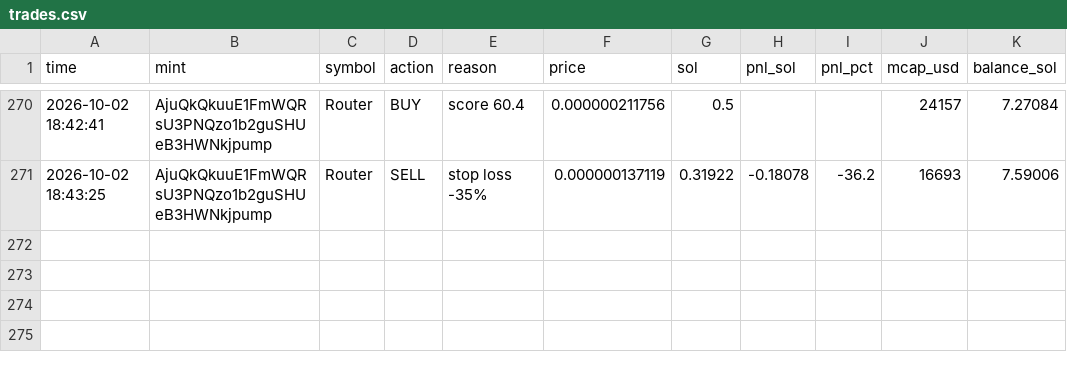
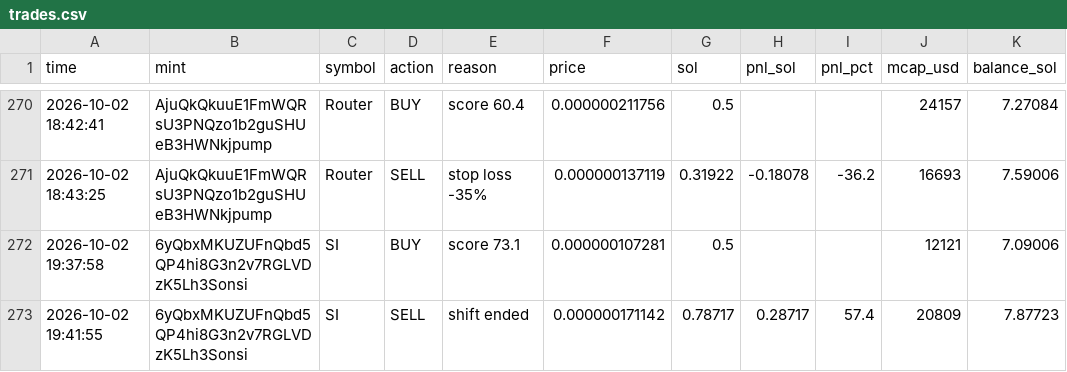
Before and after one commit to Avilliana/Pump-bot, a CSV file: logs/trades.csv, drawn as a sheet; only a part is shown, gaps mark what is left out.

```diff
--- a/logs/trades.csv
+++ b/logs/trades.csv
@@ -271 +271,3 @@ time,mint,symbol,action,reason,price,sol,pnl_sol,pnl_pct,mcap_usd,balance_sol
 2026-10-02 18:43:25,AjuQkQkuuE1FmWQRsU3PNQzo1b2guSHUeB3HWNkjpump,Router,SELL,stop loss -35%,0.000000137119,0.31922,-0.18078,-36.2,16693,7.59006
+2026-10-02 19:37:58,6yQbxMKUZUFnQbd5QP4hi8G3n2v7RGLVDzK5Lh3Sonsi,SI,BUY,score 73.1,0.000000107281,0.5,,,12121,7.09006
+2026-10-02 19:41:55,6yQbxMKUZUFnQbd5QP4hi8G3n2v7RGLVDzK5Lh3Sonsi,SI,SELL,shift ended,0.000000171142,0.78717,0.28717,57.4,20809,7.87723
```
Also changed, not shown: logs/equity.csv, 3 other files.
